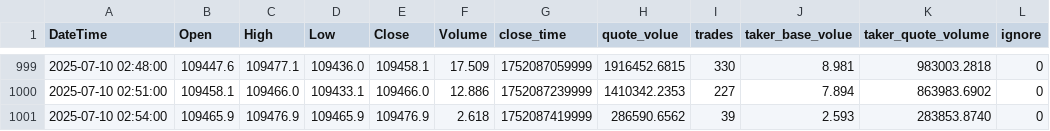
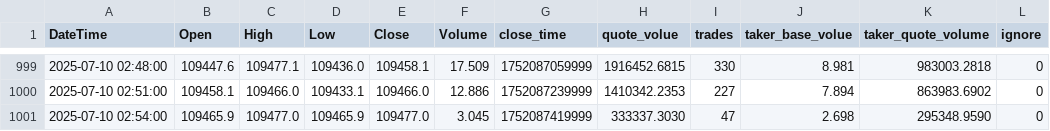
Before and after one commit to SaxonJeremye/hwy, a CSV file: share/3m-BTCUSDC_price_history.csv, drawn as a sheet; only a part is shown, gaps mark what is left out.

Commit message:
update share/3m-BTCUSDC_price_history.csv

```diff
--- a/share/3m-BTCUSDC_price_history.csv
+++ b/share/3m-BTCUSDC_price_history.csv
@@ -1000,2 +1000,2 @@ DateTime,Open,High,Low,Close,Volume,close_time,quote_volue,trades,taker_base_vol
 2025-07-10 02:51:00,109458.1,109466.0,109433.1,109466.0,12.886,1752087239999,1410342.2353,227,7.894,863983.6902,0
-2025-07-10 02:54:00,109465.9,109476.9,109465.9,109476.9,2.618,1752087419999,286590.6562,39,2.593,283853.8740,0
+2025-07-10 02:54:00,109465.9,109477.0,109465.9,109477.0,3.045,1752087419999,333337.3030,47,2.698,295348.9590,0
```
